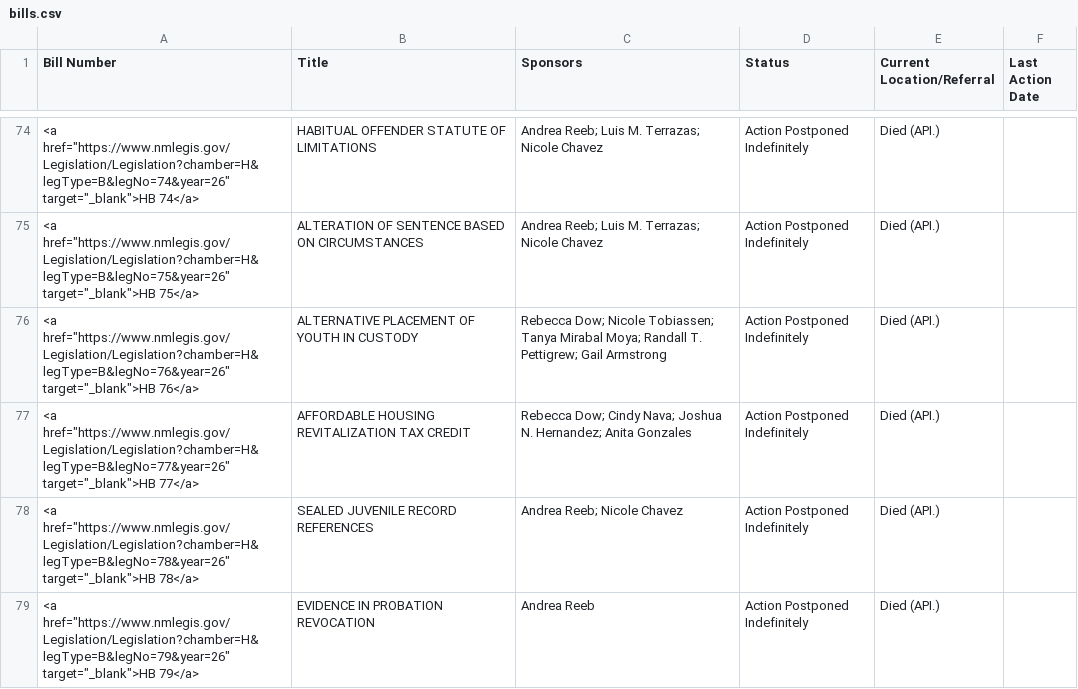
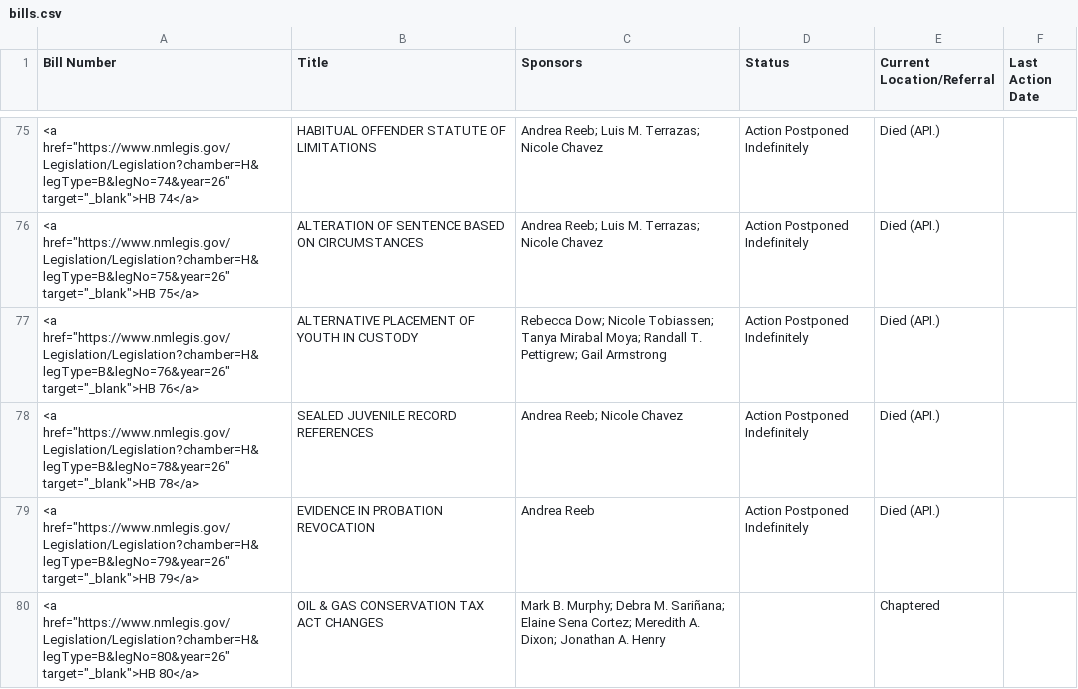
Before and after one commit to PatrickLohmann/2026Legislaturebilltracker2, a CSV file: bills.csv, drawn as a sheet; only a part is shown, gaps mark what is left out; the shorter side is filled out with more unchanged rows; removed rows and columns are numbered as before the commit, all else as after; the diff covers the shown part only; the diff names each change by its address in the sheet, - before the commit and + after, or states it on an @@ line.

```diff
--- a/bills.csv
+++ b/bills.csv
-row 77: <a href="https://www.nmlegis.gov/Legislation/Legislation?chamber=H&legType=B&legNo=77&year=26" target="_blank">HB 77</a> | AFFORDABLE HOUSING REVITALIZATION TAX CREDIT | Rebecca Dow; Cindy Nava; Joshua N. Hernandez; Anita Gonzales | Action Postponed Indefinitely | Died (API.)
```
Also changed, not shown: 3 added rows and 4 removed rows elsewhere in this file.
